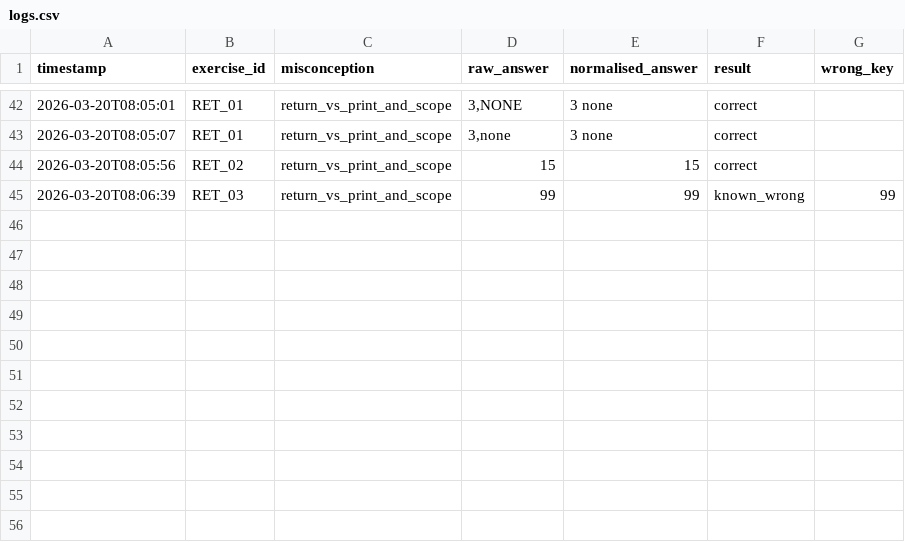
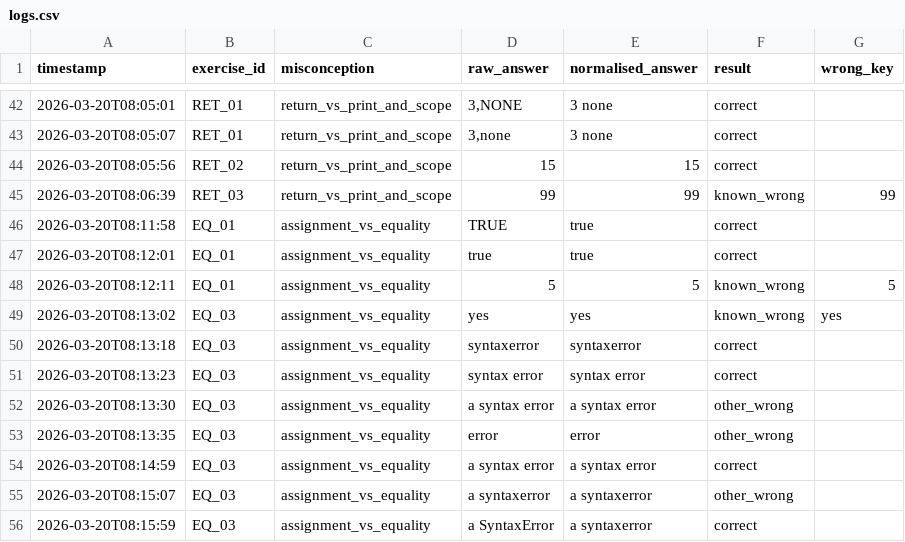
Before and after one commit to sscarlettxx/fyp-mental-models, a CSV file: logs.csv, drawn as a sheet; only a part is shown, gaps mark what is left out.

Commit message:
fixed more unnecessary wrong answers

```diff
--- a/logs.csv
+++ b/logs.csv
@@ -45 +45,12 @@ timestamp,exercise_id,misconception,raw_answer,normalised_answer,result,wrong_ke
 2026-03-20T08:06:39,RET_03,return_vs_print_and_scope,99,99,known_wrong,99
+2026-03-20T08:11:58,EQ_01,assignment_vs_equality,TRUE,true,correct,
+2026-03-20T08:12:01,EQ_01,assignment_vs_equality,true,true,correct,
+2026-03-20T08:12:11,EQ_01,assignment_vs_equality,5,5,known_wrong,5
+2026-03-20T08:13:02,EQ_03,assignment_vs_equality,yes,yes,known_wrong,yes
+2026-03-20T08:13:18,EQ_03,assignment_vs_equality,syntaxerror,syntaxerror,correct,
+2026-03-20T08:13:23,EQ_03,assignment_vs_equality,syntax error,syntax error,correct,
+2026-03-20T08:13:30,EQ_03,assignment_vs_equality,a syntax error,a syntax error,other_wrong,
+2026-03-20T08:13:35,EQ_03,assignment_vs_equality,error,error,other_wrong,
+2026-03-20T08:14:59,EQ_03,assignment_vs_equality,a syntax error,a syntax error,correct,
+2026-03-20T08:15:07,EQ_03,assignment_vs_equality,a syntaxerror,a syntaxerror,other_wrong,
+2026-03-20T08:15:59,EQ_03,assignment_vs_equality,a SyntaxError,a syntaxerror,correct,
```
Also changed, not shown: 1 other file.
